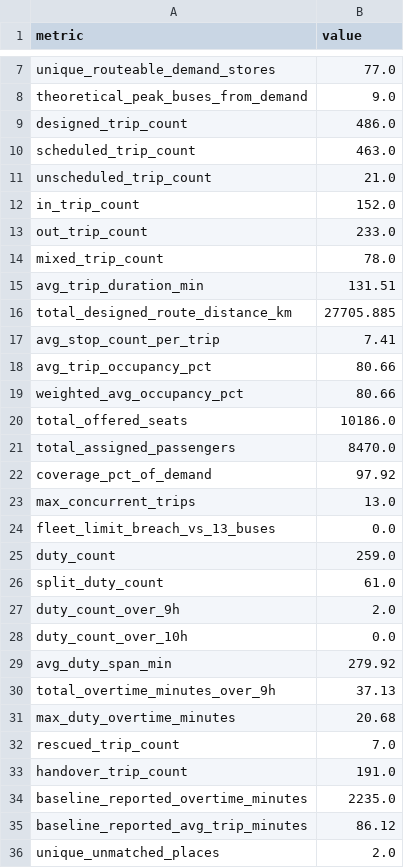
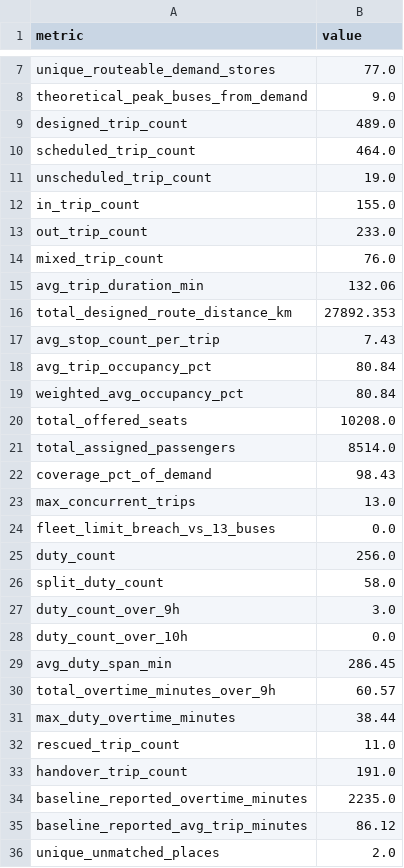
Before and after one commit to Ghostdog007/Kuwait-Project-, a CSV file: prototype/output/kpi_summary.csv, drawn as a sheet; only a part is shown, gaps mark what is left out.

```diff
--- a/prototype/output/kpi_summary.csv
+++ b/prototype/output/kpi_summary.csv
@@ -8,26 +8,26 @@ unique_routeable_demand_stores,77.0
 theoretical_peak_buses_from_demand,9.0
-designed_trip_count,486.0
-scheduled_trip_count,463.0
-unscheduled_trip_count,21.0
-in_trip_count,152.0
+designed_trip_count,489.0
+scheduled_trip_count,464.0
+unscheduled_trip_count,19.0
+in_trip_count,155.0
 out_trip_count,233.0
-mixed_trip_count,78.0
-avg_trip_duration_min,131.51
-total_designed_route_distance_km,27705.885
-avg_stop_count_per_trip,7.41
-avg_trip_occupancy_pct,80.66
-weighted_avg_occupancy_pct,80.66
-total_offered_seats,10186.0
-total_assigned_passengers,8470.0
-coverage_pct_of_demand,97.92
+mixed_trip_count,76.0
+avg_trip_duration_min,132.06
+total_designed_route_distance_km,27892.353
+avg_stop_count_per_trip,7.43
+avg_trip_occupancy_pct,80.84
+weighted_avg_occupancy_pct,80.84
+total_offered_seats,10208.0
+total_assigned_passengers,8514.0
+coverage_pct_of_demand,98.43
 max_concurrent_trips,13.0
 fleet_limit_breach_vs_13_buses,0.0
-duty_count,259.0
-split_duty_count,61.0
-duty_count_over_9h,2.0
+duty_count,256.0
+split_duty_count,58.0
+duty_count_over_9h,3.0
 duty_count_over_10h,0.0
-avg_duty_span_min,279.92
-total_overtime_minutes_over_9h,37.13
-max_duty_overtime_minutes,20.68
-rescued_trip_count,7.0
+avg_duty_span_min,286.45
+total_overtime_minutes_over_9h,60.57
+max_duty_overtime_minutes,38.44
+rescued_trip_count,11.0
 handover_trip_count,191.0
```
Also changed, not shown: prototype/output/baseline_staged_kpi_summary.csv, prototype/output/unscheduled_trips.csv, 18 other files.
